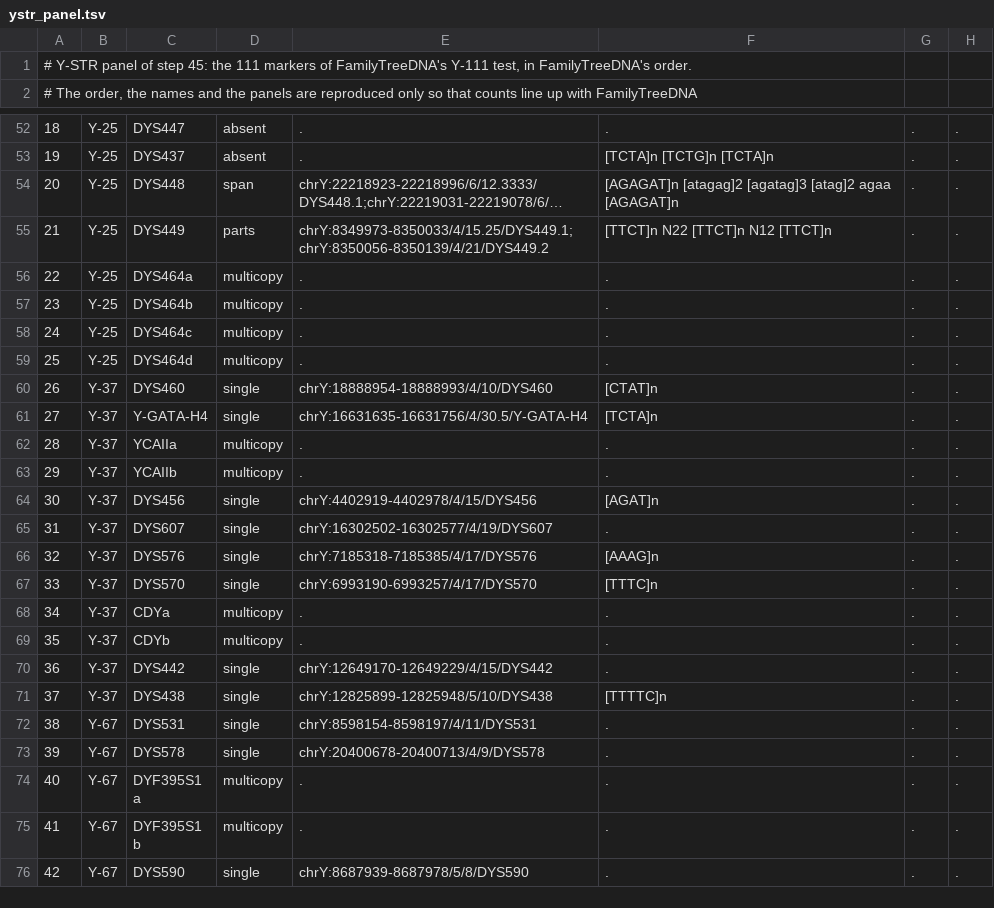
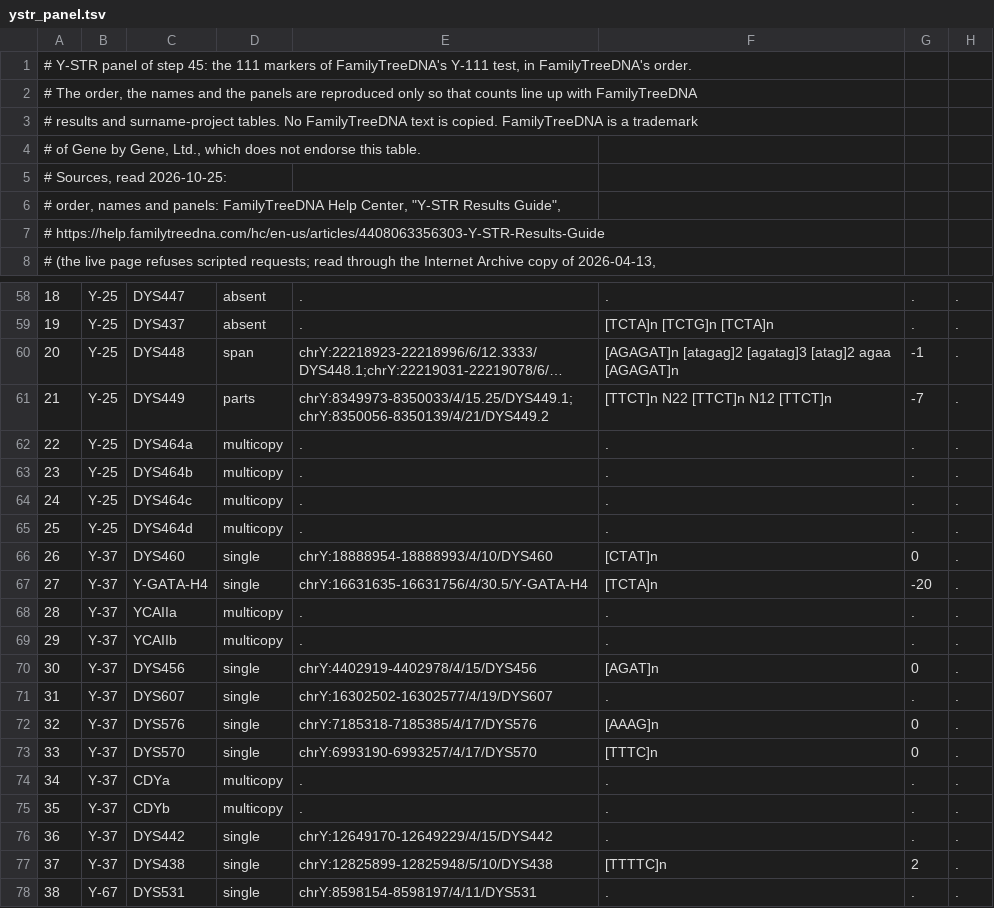
Before and after one commit to GeiserX/OwnGenome, a TSV file: assets/ystr_panel.tsv, drawn as a sheet; only a part is shown, gaps mark what is left out; the shorter side is filled out with more unchanged rows; long unchanged cells end in …; addresses are those after the commit; the diff covers the shown part only; the diff names each change by its address in the sheet, - before the commit and + after, or states it on an @@ line.

Commit message:
fix(ystr): report Y-STR counts on the scale people compare against
HipSTR's regions do not always cover the repeat blocks FamilyTreeDNA
counts, so step 45 read DYS19 as 16 where FamilyTreeDNA reads 15 on the
same DNA, DYS449 as 36 for 29 and Y-GATA-H4 as 31 for 11. The panel's
offset column was empty. It now holds an offset for the 24 markers with
a published counting rule: the GRCh38 sequence counted by NIST STRBase's
repeat structure, plus ISOGG's FamilyTreeDNA-NIST conversion for
Y-GATA-H4. A called marker without one says that its count is on the
reference's scale.

A high call also needs at least 70% of the reads that span the repeat to
show the called length (HipSTR's MALLREADS). Before, high meant read
quality only.

The new og-reports test calls every region at the reference length and
requires FamilyTreeDNA's count of the reference at each marker; it fails
on main's panel (DYS19 16, not 15). The e2e case puts the reads' own
count on the same scale, the HipSTR smoke row requires MALLREADS, and the
parity goldens of five y-str-report cases take the new notes.

Bead: lin-18
Bead: lin-19
Bead: lin-20
Bead: lin-21

```diff
--- a/assets/ystr_panel.tsv
+++ b/assets/ystr_panel.tsv
+row 1: # Y-STR panel of step 45: the 111 markers of FamilyTreeDNA's Y-111 test, in FamilyTreeDNA's order.
+row 2: # The order, the names and the panels are reproduced only so that counts line up with FamilyTreeDNA
+row 3: # results and surname-project tables. No FamilyTreeDNA text is copied. FamilyTreeDNA is a trademark
+row 4: # of Gene by Gene, Ltd., which does not endorse this table.
+row 5: # Sources, read 2026-10-25:
+row 6: # order, names and panels: FamilyTreeDNA Help Center, "Y-STR Results Guide",
@@ column A renumbered between rows 7 and 38 @@
-G60: .
+G60: -1
-G61: .
+G61: -7
-G66: .
+G66: 0
-G67: .
+G67: -20
-G70: .
+G70: 0
-G72:G73: .
+G72:G73: 0
-G77: .
+G77: 2
```
Also changed, not shown: 16 edited cells elsewhere in this file, 22 other files.
